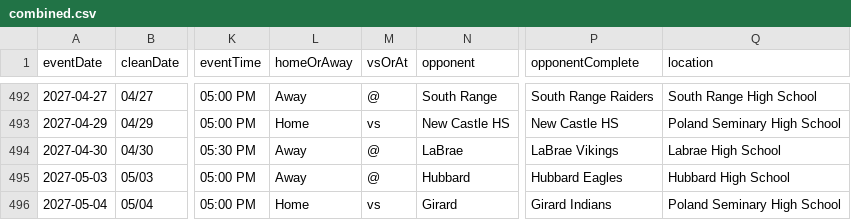
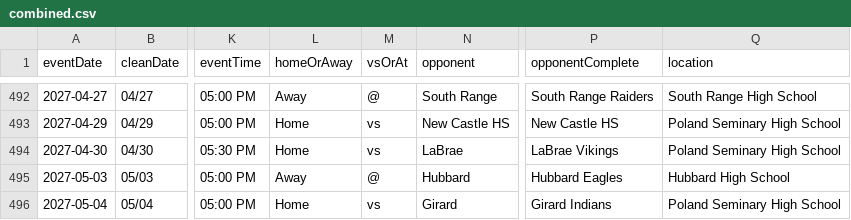
Before and after one commit to nruggieri-poland/schedules, a CSV file: rollups/varsity/combined.csv, drawn as a sheet; only a part is shown, gaps mark what is left out; the diff names each change by its address in the sheet, - before the commit and + after, or states it on an @@ line.

```diff
--- a/rollups/varsity/combined.csv
+++ b/rollups/varsity/combined.csv
-L494 (homeOrAway): Away
+L494 (homeOrAway): Home
-M494 (vsOrAt): @
+M494 (vsOrAt): vs
-Q494 (location): Labrae High School
+Q494 (location): Poland Seminary High School
```
Also changed, not shown: rollups/varsity/upcoming.csv, teams/softball-varsity.csv, 11 other files.
